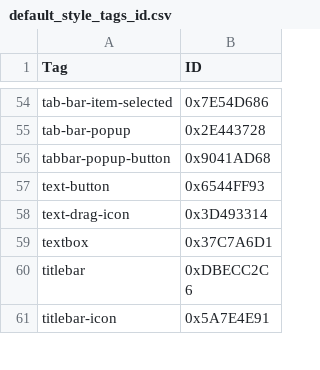
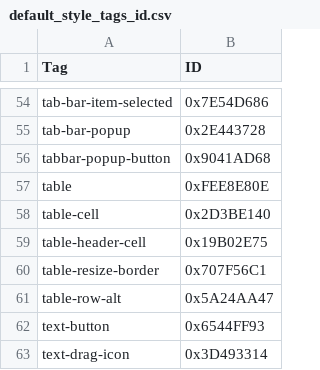
Before and after one commit to app3d-public/auik, a CSV file: src_v2/default_style_tags_id.csv, drawn as a sheet; only a part is shown, gaps mark what is left out; the shorter side is filled out with more unchanged rows.

Commit message:
tables; support custom sound backend

```diff
--- a/src_v2/default_style_tags_id.csv
+++ b/src_v2/default_style_tags_id.csv
@@ -56,2 +56,7 @@ tab-bar-popup,0x2E443728
 tabbar-popup-button,0x9041AD68
+table,0xFEE8E80E
+table-cell,0x2D3BE140
+table-header-cell,0x19B02E75
+table-resize-border,0x707F56C1
+table-row-alt,0x5A24AA47
 text-button,0x6544FF93
```
Also changed, not shown: 24 other files.
